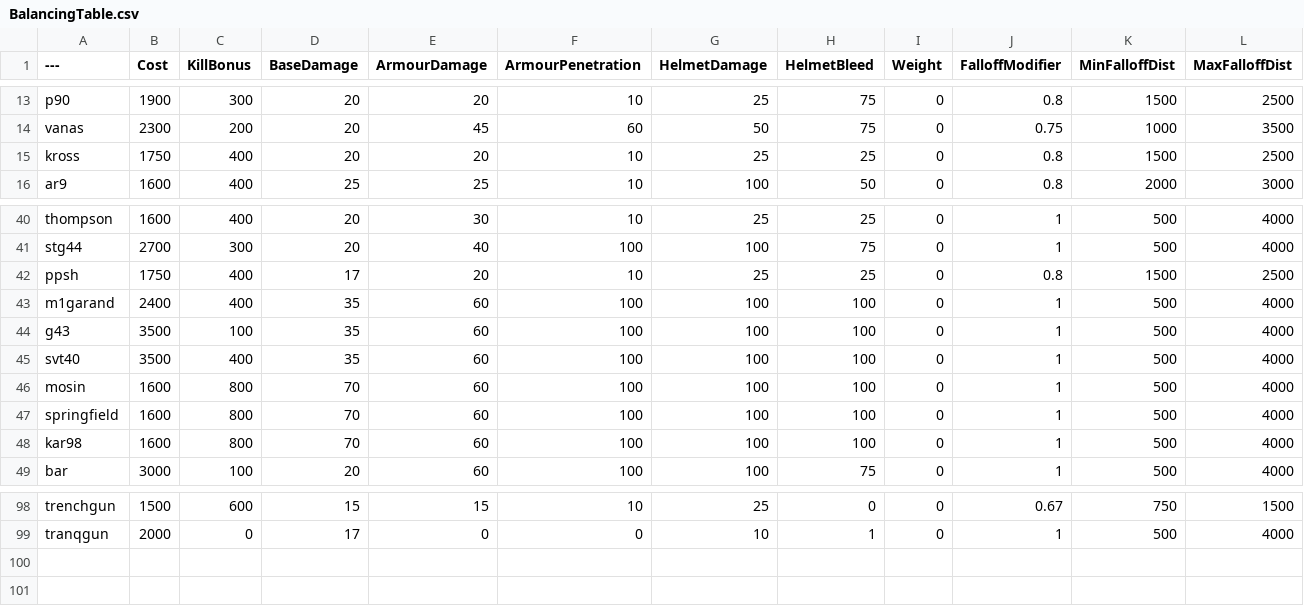
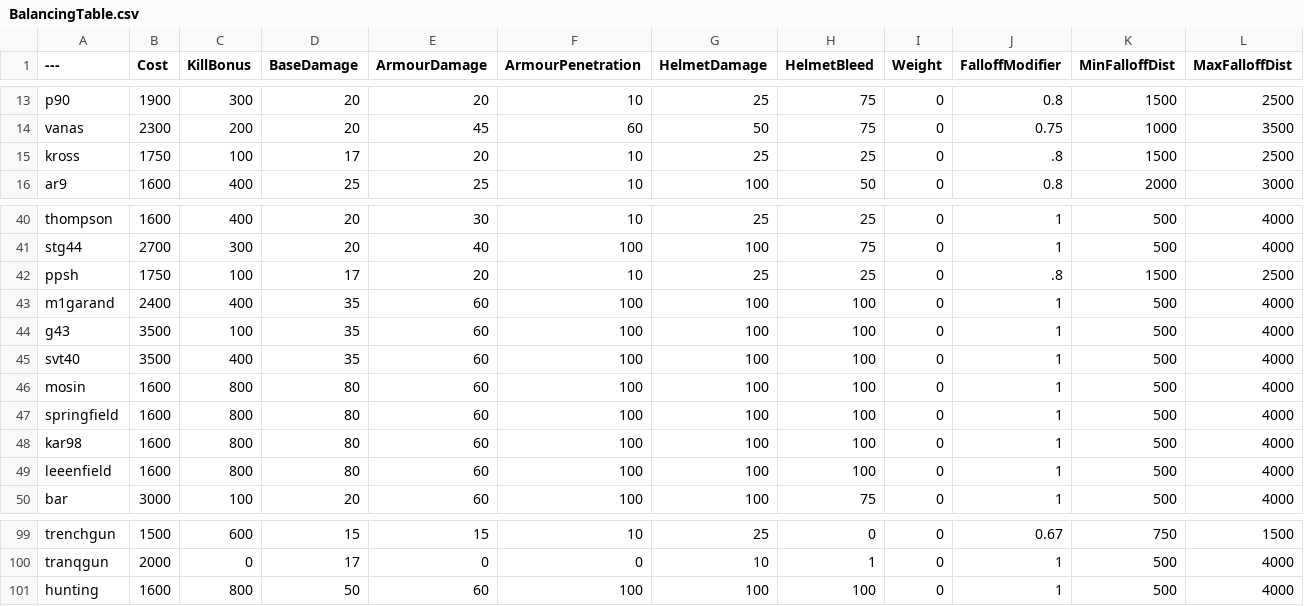
Before and after one commit to MessiahPenguin/BalancingTable, a CSV file: BalancingTable.csv, drawn as a sheet; only a part is shown, gaps mark what is left out.

Commit message:
Update BalancingTable.csv

```diff
--- a/BalancingTable.csv
+++ b/BalancingTable.csv
@@ -14,3 +14,3 @@ p90,1900,300,20,20,10,25,75,0,0.8,1500,2500
 vanas,2300,200,20,45,60,50,75,0,0.75,1000,3500
-kross,1750,400,20,20,10,25,25,0,0.8,1500,2500
+kross,1750,100,17,20,10,25,25,0,.8,1500,2500
 ar9,1600,400,25,25,10,100,50,0,0.8,2000,3000
@@ -41,3 +41,3 @@ thompson,1600,400,20,30,10,25,25,0,1,500,4000
 stg44,2700,300,20,40,100,100,75,0,1,500,4000
-ppsh,1750,400,17,20,10,25,25,0,0.8,1500,2500
+ppsh,1750,100,17,20,10,25,25,0,.8,1500,2500
 m1garand,2400,400,35,60,100,100,100,0,1,500,4000
@@ -45,5 +45,6 @@ g43,3500,100,35,60,100,100,100,0,1,500,4000
 svt40,3500,400,35,60,100,100,100,0,1,500,4000
-mosin,1600,800,70,60,100,100,100,0,1,500,4000
-springfield,1600,800,70,60,100,100,100,0,1,500,4000
-kar98,1600,800,70,60,100,100,100,0,1,500,4000
+mosin,1600,800,80,60,100,100,100,0,1,500,4000
+springfield,1600,800,80,60,100,100,100,0,1,500,4000
+kar98,1600,800,80,60,100,100,100,0,1,500,4000
+leeenfield,1600,800,80,60,100,100,100,0,1,500,4000
 bar,3000,100,20,60,100,100,75,0,1,500,4000
@@ -99 +100,2 @@ trenchgun,1500,600,15,15,10,25,0,0,0.67,750,1500
 tranqgun,2000,0,17,0,0,10,1,0,1,500,4000
+hunting,1600,800,50,60,100,100,100,0,1,500,4000
```
